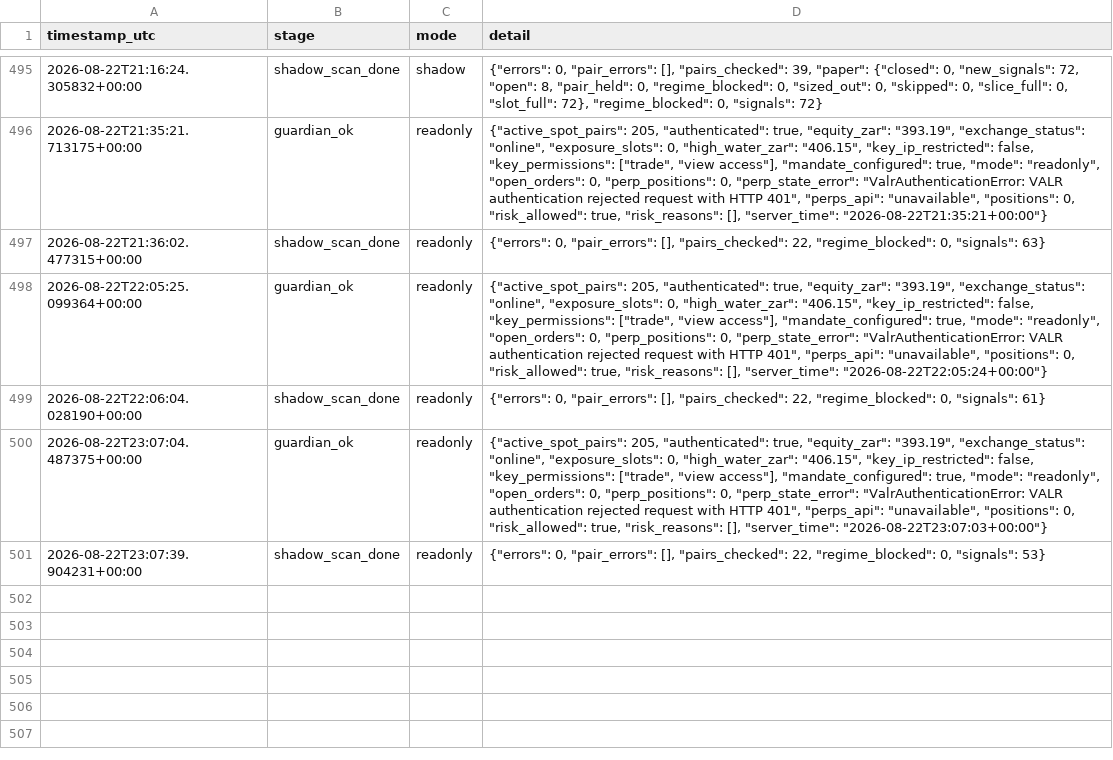
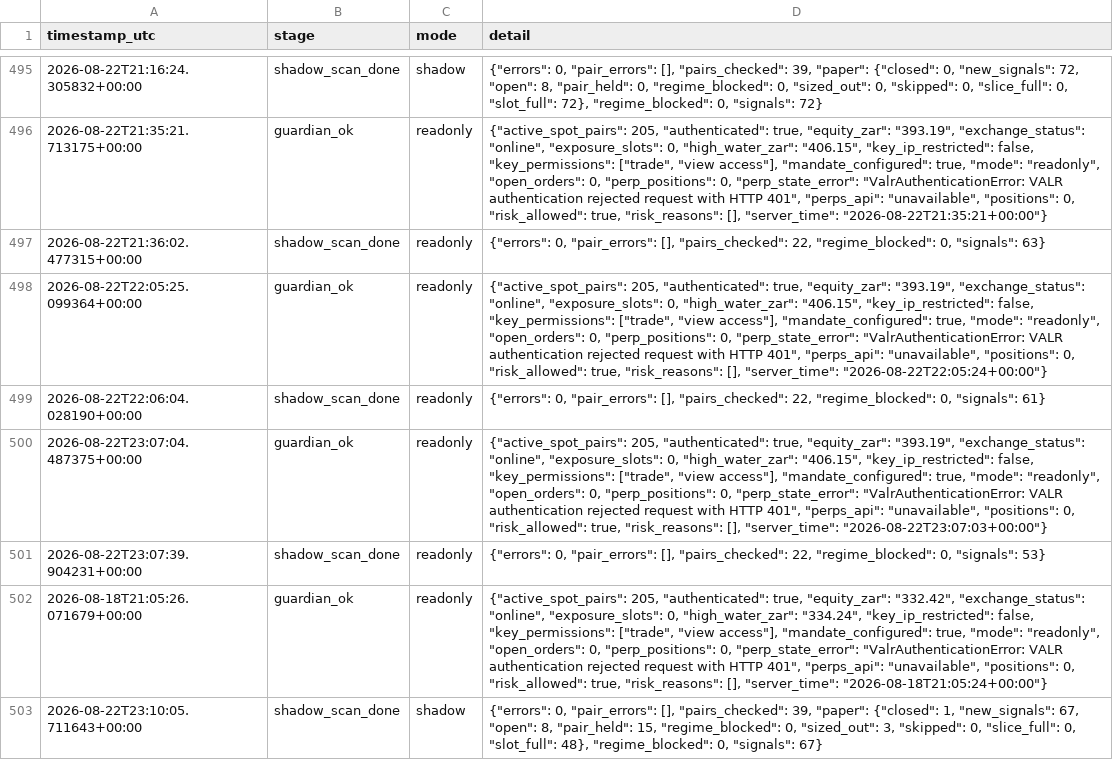
Before and after one commit to 6ixtyn9-sudo/Breakwater, a CSV file: localdata/status.csv, drawn as a sheet; only a part is shown, gaps mark what is left out; the diff names each change by its address in the sheet, - before the commit and + after, or states it on an @@ line.

```diff
--- a/localdata/status.csv
+++ b/localdata/status.csv
+row 502: 2026-08-18T21:05:26.071679+00:00 | guardian_ok | readonly | {"active_spot_pairs": 205, "authenticated": true, "equity_zar": "332.42", "exchange_status": "online", "exposure_slots": 0, "high_water_zar": "334.24", "key_ip_restricted": false, "key_permissions": ["trade", "view access"], "mandate_configured": true, "mode": "readonly", "open_orders": 0, "perp_positions": 0, "perp_state_error": "ValrAuthenticationError: VALR authentication rejected request with HTTP 401", "perps_api": "unavailable", "positions": 0, "risk_allowed": true, "risk_reasons": [], "server_time": "2026-08-18T21:05:24+00:00"}
+row 503: 2026-08-22T23:10:05.711643+00:00 | shadow_scan_done | shadow | {"errors": 0, "pair_errors": [], "pairs_checked": 39, "paper": {"closed": 1, "new_signals": 67, "open": 8, "pair_held": 15, "regime_blocked": 0, "sized_out": 3, "skipped": 0, "slice_full": 0, "slot_full": 48}, "regime_blocked": 0, "signals": 67}
```
Also changed, not shown: localdata/research/monitored_slices.csv, localdata/research/paper_trade_log.csv, 1 other file.
